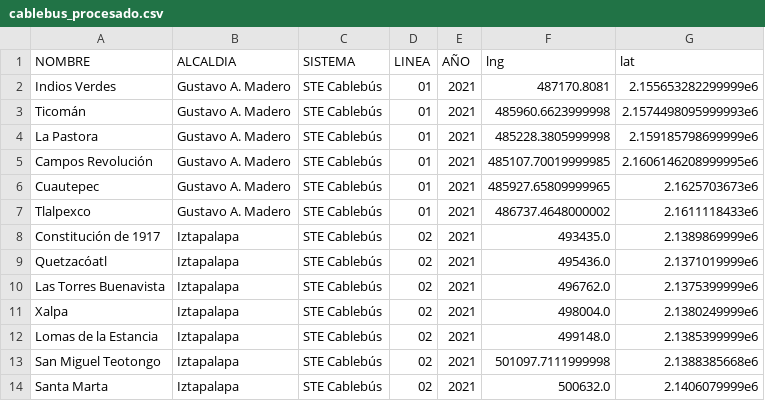
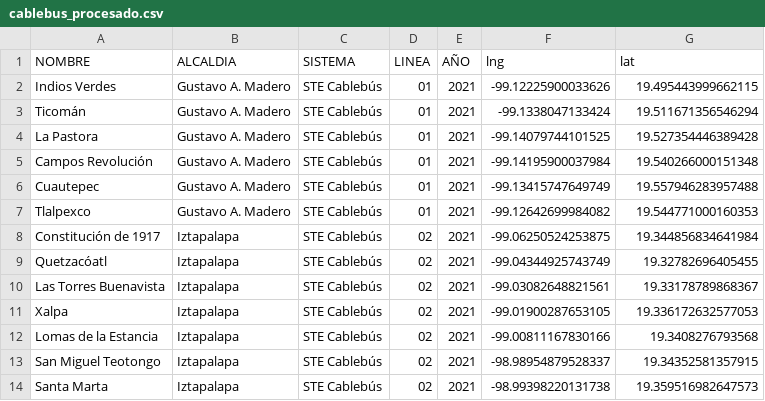
Before and after one commit to alonsoC1s/Proyecto-Aplicada3, a CSV file: data/cablebus_procesado.csv, drawn as a sheet.

```diff
--- a/data/cablebus_procesado.csv
+++ b/data/cablebus_procesado.csv
@@ -1,14 +1,14 @@
 NOMBRE,ALCALDIA,SISTEMA,LINEA,AÑO,lng,lat
-Indios Verdes,Gustavo A. Madero,STE Cablebús,01,2021,487170.8081,2.155653282299999e6
-Ticomán,Gustavo A. Madero,STE Cablebús,01,2021,485960.6623999998,2.1574498095999993e6
-La Pastora,Gustavo A. Madero,STE Cablebús,01,2021,485228.3805999998,2.159185798699999e6
-Campos Revolución,Gustavo A. Madero,STE Cablebús,01,2021,485107.70019999985,2.1606146208999995e6
-Cuautepec,Gustavo A. Madero,STE Cablebús,01,2021,485927.65809999965,2.1625703673e6
-Tlalpexco,Gustavo A. Madero,STE Cablebús,01,2021,486737.4648000002,2.1611118433e6
-Constitución de 1917,Iztapalapa,STE Cablebús,02,2021,493435.0,2.1389869999e6
-Quetzacóatl,Iztapalapa,STE Cablebús,02,2021,495436.0,2.1371019999e6
-Las Torres Buenavista,Iztapalapa,STE Cablebús,02,2021,496762.0,2.1375399999e6
-Xalpa,Iztapalapa,STE Cablebús,02,2021,498004.0,2.1380249999e6
-Lomas de la Estancia,Iztapalapa,STE Cablebús,02,2021,499148.0,2.1385399999e6
-San Miguel Teotongo,Iztapalapa,STE Cablebús,02,2021,501097.7111999998,2.1388385668e6
-Santa Marta,Iztapalapa,STE Cablebús,02,2021,500632.0,2.1406079999e6
+Indios Verdes,Gustavo A. Madero,STE Cablebús,01,2021,-99.12225900033626,19.495443999662115
+Ticomán,Gustavo A. Madero,STE Cablebús,01,2021,-99.1338047133424,19.511671356546294
+La Pastora,Gustavo A. Madero,STE Cablebús,01,2021,-99.14079744101525,19.527354446389428
+Campos Revolución,Gustavo A. Madero,STE Cablebús,01,2021,-99.14195900037984,19.540266000151348
+Cuautepec,Gustavo A. Madero,STE Cablebús,01,2021,-99.13415747649749,19.557946283957488
+Tlalpexco,Gustavo A. Madero,STE Cablebús,01,2021,-99.12642699984082,19.544771000160353
+Constitución de 1917,Iztapalapa,STE Cablebús,02,2021,-99.06250524253875,19.344856834641984
+Quetzacóatl,Iztapalapa,STE Cablebús,02,2021,-99.04344925743749,19.32782696405455
+Las Torres Buenavista,Iztapalapa,STE Cablebús,02,2021,-99.03082648821561,19.33178789868367
+Xalpa,Iztapalapa,STE Cablebús,02,2021,-99.01900287653105,19.336172632577053
+Lomas de la Estancia,Iztapalapa,STE Cablebús,02,2021,-99.00811167830166,19.3408276793568
+San Miguel Teotongo,Iztapalapa,STE Cablebús,02,2021,-98.98954879528337,19.34352581357915
+Santa Marta,Iztapalapa,STE Cablebús,02,2021,-98.99398220131738,19.359516982647573
```
Also changed, not shown: data/metro_procesado.csv, data/metrobus_procesado.csv, 3 other files.
